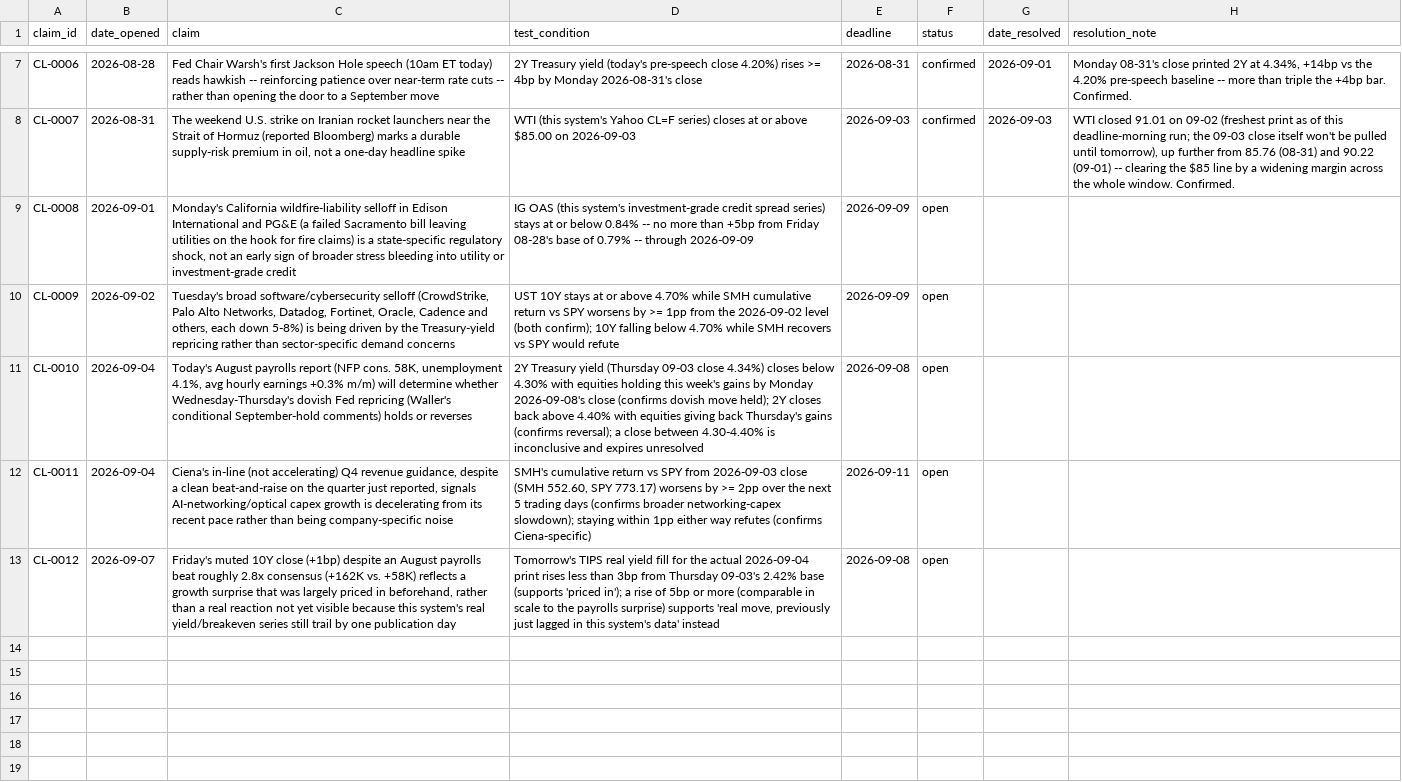
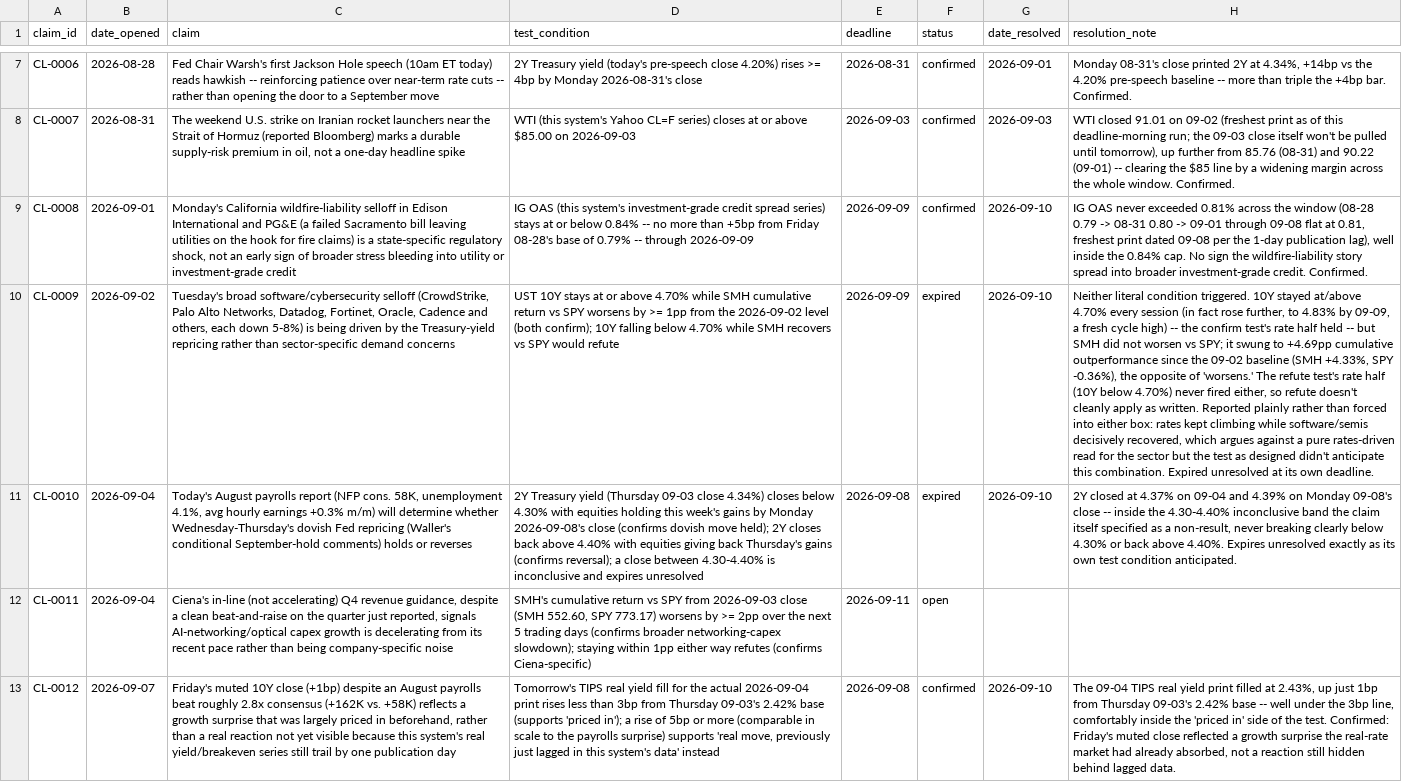
Before and after one commit to srwfj5d2th-droid/morning-macro, a CSV file: data/claims_ledger.csv, drawn as a sheet; only a part is shown, gaps mark what is left out; the diff names each change by its address in the sheet, - before the commit and + after, or states it on an @@ line.

```diff
--- a/data/claims_ledger.csv
+++ b/data/claims_ledger.csv
-F9 (status): open
+F9 (status): confirmed
-G9:G11 (date_resolved): (empty)
+G9:G11 (date_resolved): 2026-09-10
-H9 (resolution_note): (empty)
+H9 (resolution_note): IG OAS never exceeded 0.81% across the window (08-28 0.79 -> 08-31 0.80 -> 09-01 through 09-08 flat at 0.81, freshest print dated 09-08 per the 1-day publication lag), well inside the 0.84% cap. No sign the wildfire-liability story spread into broader investment-grade credit. Confirmed.
-F10:F11 (status): open
+F10:F11 (status): expired
-H10 (resolution_note): (empty)
+H10 (resolution_note): Neither literal condition triggered. 10Y stayed at/above 4.70% every session (in fact rose further, to 4.83% by 09-09, a fresh cycle high) -- the confirm test's rate half held -- but SMH did not worsen vs SPY; it swung to +4.69pp cumulative outperformance since the 09-02 baseline (SMH +4.33%, SPY -0.36%), the opposite of 'worsens.' The refute test's rate half (10Y below 4.70%) never fired either, so refute doesn't cleanly apply as written. Reported plainly rather than forced into either box: rates kept climbing while software/semis decisively recovered, which argues against a pure rates-driven read for the sector but the test as designed didn't anticipate this combination. Expired unresolved at its own deadline.
-H11 (resolution_note): (empty)
+H11 (resolution_note): 2Y closed at 4.37% on 09-04 and 4.39% on Monday 09-08's close -- inside the 4.30-4.40% inconclusive band the claim itself specified as a non-result, never breaking clearly below 4.30% or back above 4.40%. Expires unresolved exactly as its own test condition anticipated.
-F13 (status): open
+F13 (status): confirmed
-G13 (date_resolved): (empty)
+G13 (date_resolved): 2026-09-10
-H13 (resolution_note): (empty)
+H13 (resolution_note): The 09-04 TIPS real yield print filled at 2.43%, up just 1bp from Thursday 09-03's 2.42% base -- well under the 3bp line, comfortably inside the 'priced in' side of the test. Confirmed: Friday's muted close reflected a growth surprise the real-rate market had already absorbed, not a reaction still hidden behind lagged data.
```
Also changed, not shown: data/macro_series.csv, 29 other files.
